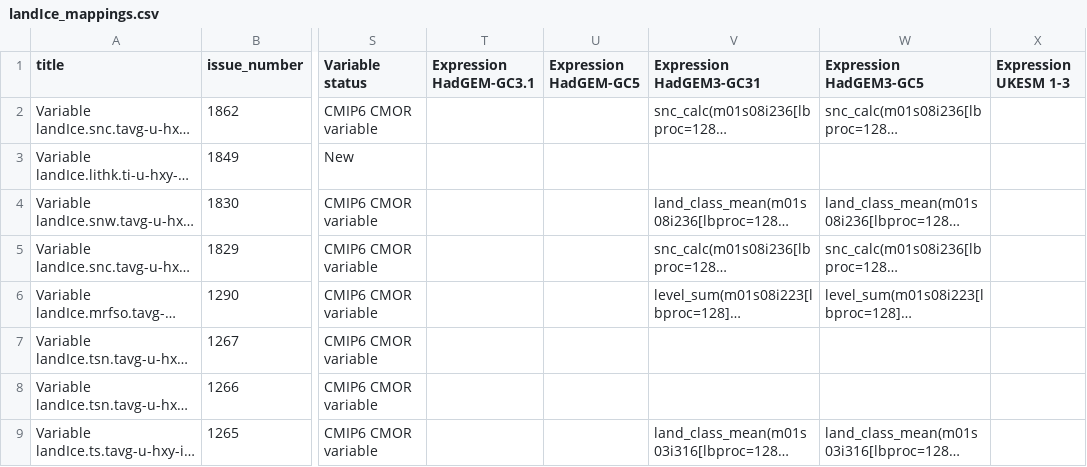
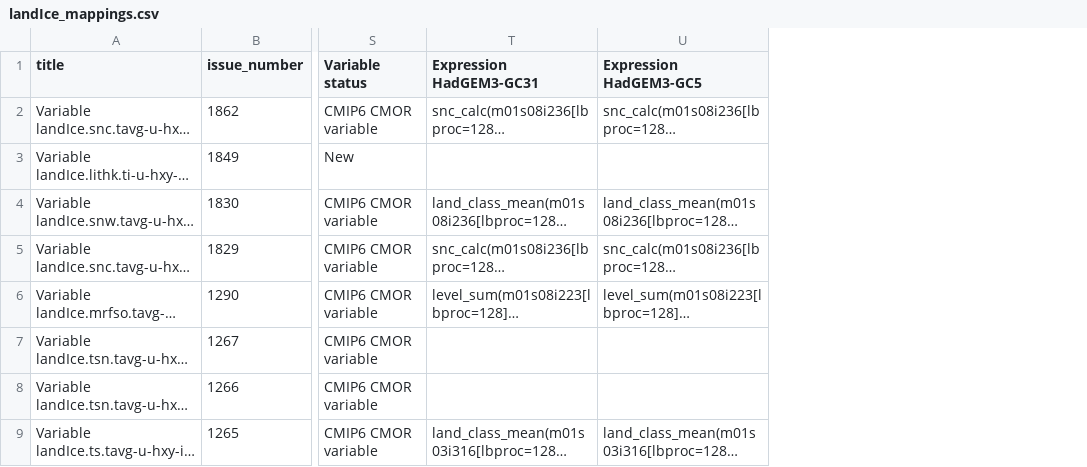
Before and after one commit to UKNCSP/CDDS-CMIP7-mappings, a CSV file: data/landIce_mappings.csv, drawn as a sheet; only a part is shown, gaps mark what is left out; long unchanged cells end in …; the diff names each change by its address in the sheet, - before the commit and + after, or states it on an @@ line.

```diff
--- a/data/landIce_mappings.csv
+++ b/data/landIce_mappings.csv
-column T (Expression HadGEM-GC3.1), empty
-column U (Expression HadGEM-GC5), empty
-column X (Expression UKESM 1-3), empty
```
Also changed, not shown: data/aerosol_mappings.csv, data/atmos_mappings.csv, 24 other files.
